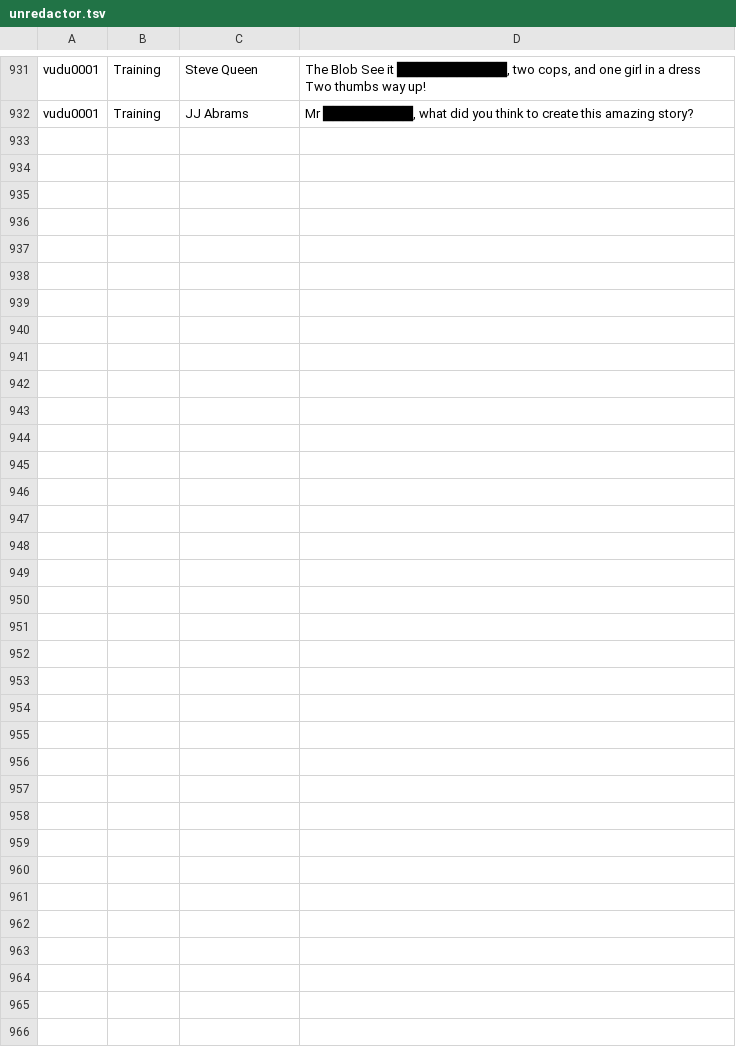
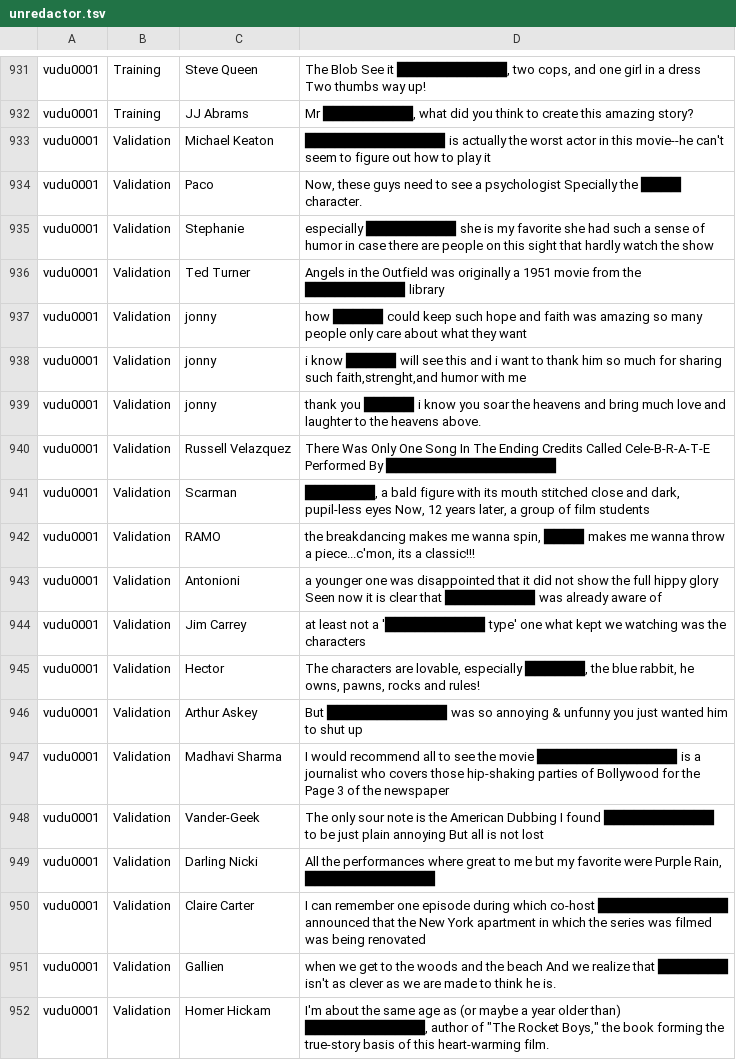
Before and after one commit to cegme/cs5293sp22, a TSV file: unredactor.tsv, drawn as a sheet; only a part is shown, gaps mark what is left out; the diff covers the shown part only; the diff names each change by its address in the sheet, - before the commit and + after, or states it on an @@ line.

Commit message:
Added Validation set

```diff
--- a/unredactor.tsv
+++ b/unredactor.tsv
+row 933: vudu0001 | Validation | Michael Keaton | ██████████████ is actually the worst actor in this movie--he can't seem to figure out how to play it
+row 934: vudu0001 | Validation | Paco | Now, these guys need to see a psychologist Specially the ████ character.
+row 935: vudu0001 | Validation | Stephanie | especially █████████ she is my favorite she had such a sense of humor in case there are people on this sight that hardly watch the show
+row 936: vudu0001 | Validation | Ted Turner | Angels in the Outfield was originally a 1951 movie from the ██████████ library
+row 937: vudu0001 | Validation | jonny | how █████ could keep such hope and faith was amazing so many people only care about what they want
+row 938: vudu0001 | Validation | jonny | i know █████ will see this and i want to thank him so much for sharing such faith,strenght,and humor with me
+row 939: vudu0001 | Validation | jonny | thank you █████ i know you soar the heavens and bring much love and laughter to the heavens above.
+row 940: vudu0001 | Validation | Russell Velazquez | There Was Only One Song In The Ending Credits Called Cele-B-R-A-T-E Performed By █████████████████
+row 941: vudu0001 | Validation | Scarman | ███████, a bald figure with its mouth stitched close and dark, pupil-less eyes Now, 12 years later, a group of film students
+row 942: vudu0001 | Validation | RAMO | the breakdancing makes me wanna spin, ████ makes me wanna throw a piece...c'mon, its a classic!!!
+row 943: vudu0001 | Validation | Antonioni | a younger one was disappointed that it did not show the full hippy glory Seen now it is clear that █████████ was already aware of
+row 944: vudu0001 | Validation | Jim Carrey | at least not a '██████████ type' one what kept we watching was the characters
+row 945: vudu0001 | Validation | Hector | The characters are lovable, especially ██████, the blue rabbit, he owns, pawns, rocks and rules!
+row 946: vudu0001 | Validation | Arthur Askey | But ████████████ was so annoying & unfunny you just wanted him to shut up
+row 947: vudu0001 | Validation | Madhavi Sharma | I would recommend all to see the movie ██████████████ is a journalist who covers those hip-shaking parties of Bollywood for the Page 3 of the newspaper
+row 948: vudu0001 | Validation | Vander-Geek | The only sour note is the American Dubbing I found ███████████ to be just plain annoying But all is not lost
+row 949: vudu0001 | Validation | Darling Nicki | All the performances where great to me but my favorite were Purple Rain, █████████████
+row 950: vudu0001 | Validation | Claire Carter | I can remember one episode during which co-host █████████████ announced that the New York apartment in which the series was filmed was being renovated
+row 951: vudu0001 | Validation | Gallien | when we get to the woods and the beach And we realize that ███████ isn't as clever as we are made to think he is.
+row 952: vudu0001 | Validation | Homer Hickam | I'm about the same age as (or maybe a year older than) ████████████, author of "The Rocket Boys," the book forming the true-story basis of this heart-warming film.
```
Also changed, not shown: 10 added rows elsewhere in this file.
